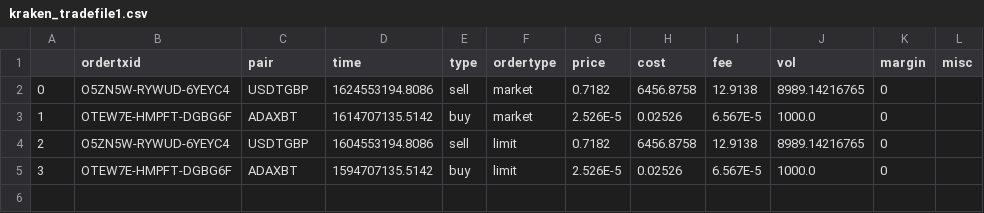
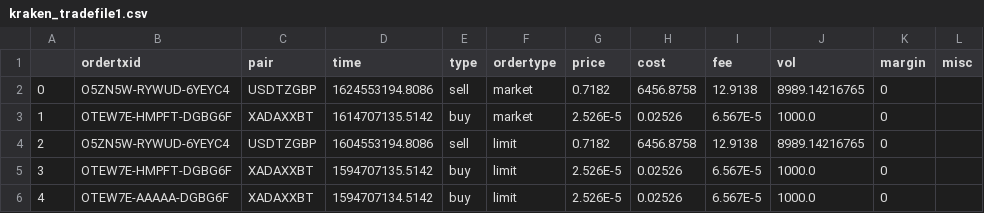
Before and after one commit to t2o2/exchange_test, a CSV file: data/kraken_tradefile1.csv, drawn as a sheet.

```diff
--- a/data/kraken_tradefile1.csv
+++ b/data/kraken_tradefile1.csv
@@ -1,5 +1,6 @@
 ,ordertxid,pair,time,type,ordertype,price,cost,fee,vol,margin,misc
-0,O5ZN5W-RYWUD-6YEYC4,USDTGBP,1624553194.8086,sell,market,0.7182,6456.8758,12.9138,8989.14216765,0,
-1,OTEW7E-HMPFT-DGBG6F,ADAXBT,1614707135.5142,buy,market,2.526E-5,0.02526,6.567E-5,1000.0,0,
-2,O5ZN5W-RYWUD-6YEYC4,USDTGBP,1604553194.8086,sell,limit,0.7182,6456.8758,12.9138,8989.14216765,0,
-3,OTEW7E-HMPFT-DGBG6F,ADAXBT,1594707135.5142,buy,limit,2.526E-5,0.02526,6.567E-5,1000.0,0,
+0,O5ZN5W-RYWUD-6YEYC4,USDTZGBP,1624553194.8086,sell,market,0.7182,6456.8758,12.9138,8989.14216765,0,
+1,OTEW7E-HMPFT-DGBG6F,XADAXXBT,1614707135.5142,buy,market,2.526E-5,0.02526,6.567E-5,1000.0,0,
+2,O5ZN5W-RYWUD-6YEYC4,USDTZGBP,1604553194.8086,sell,limit,0.7182,6456.8758,12.9138,8989.14216765,0,
+3,OTEW7E-HMPFT-DGBG6F,XADAXXBT,1594707135.5142,buy,limit,2.526E-5,0.02526,6.567E-5,1000.0,0,
+4,OTEW7E-AAAAA-DGBG6F,XADAXXBT,1594707134.5142,buy,limit,2.526E-5,0.02526,6.567E-5,1000.0,0,
```
Also changed, not shown: 10 other files.
